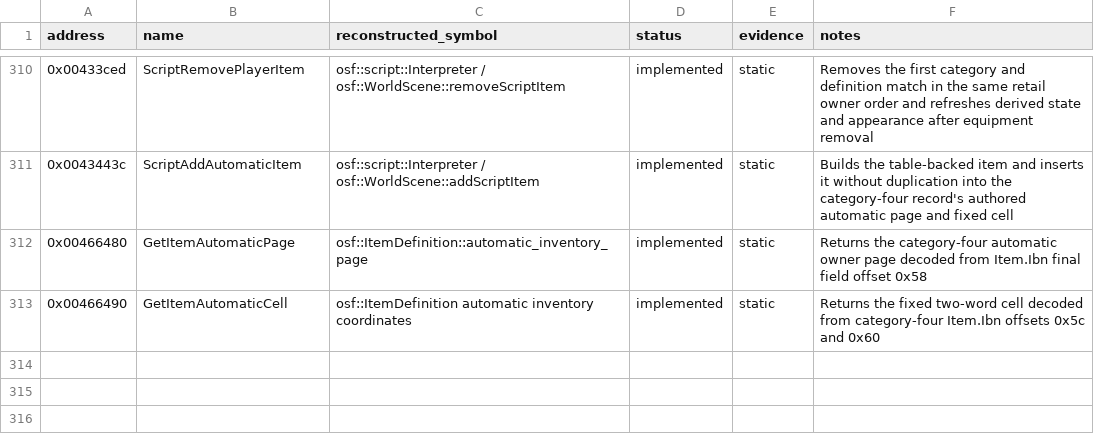
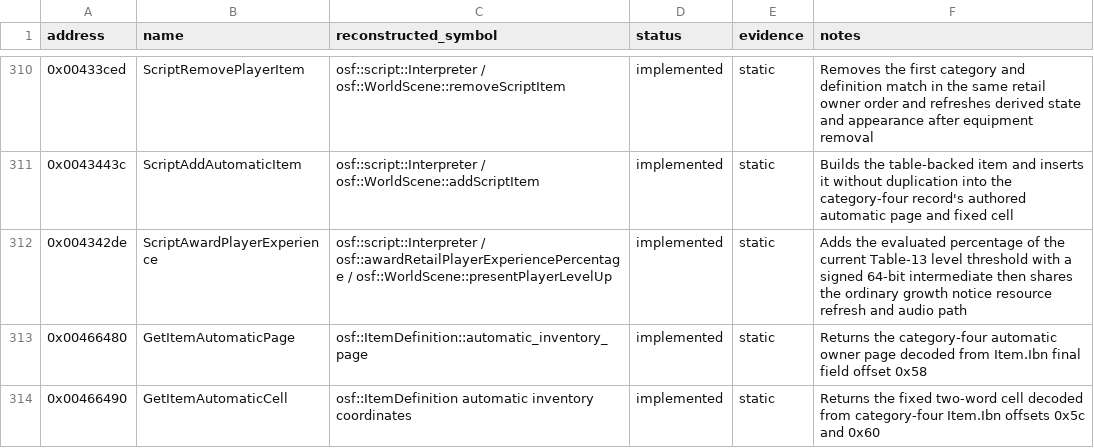
Before and after one commit to RednibCoding/OpenShadowFlare, a CSV file: reverse/shadowflare-exe/functions.csv, drawn as a sheet; only a part is shown, gaps mark what is left out.

Commit message:
Reconstruct retail scripted experience rewards

```diff
--- a/reverse/shadowflare-exe/functions.csv
+++ b/reverse/shadowflare-exe/functions.csv
@@ -311,2 +311,3 @@ address,name,reconstructed_symbol,status,evidence,notes
 0x0043443c,ScriptAddAutomaticItem,osf::script::Interpreter / osf::WorldScene::addScriptItem,implemented,static,Builds the table-backed item and inserts it without duplication into the category-four record's authored automatic page and fixed cell
+0x004342de,ScriptAwardPlayerExperience,osf::script::Interpreter / osf::awardRetailPlayerExperiencePercentage / osf::WorldScene::presentPlayerLevelUp,implemented,static,Adds the evaluated percentage of the current Table-13 level threshold with a signed 64-bit intermediate then shares the ordinary growth notice resource refresh and audio path
 0x00466480,GetItemAutomaticPage,osf::ItemDefinition::automatic_inventory_page,implemented,static,Returns the category-four automatic owner page decoded from Item.Ibn final field offset 0x58
```
Also changed, not shown: 16 other files.
